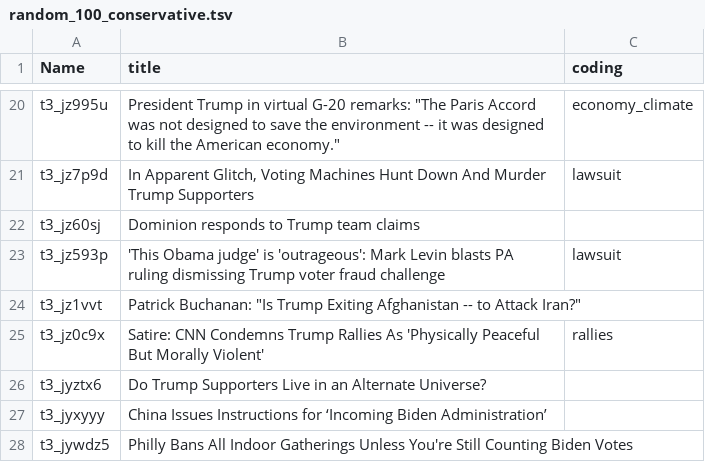
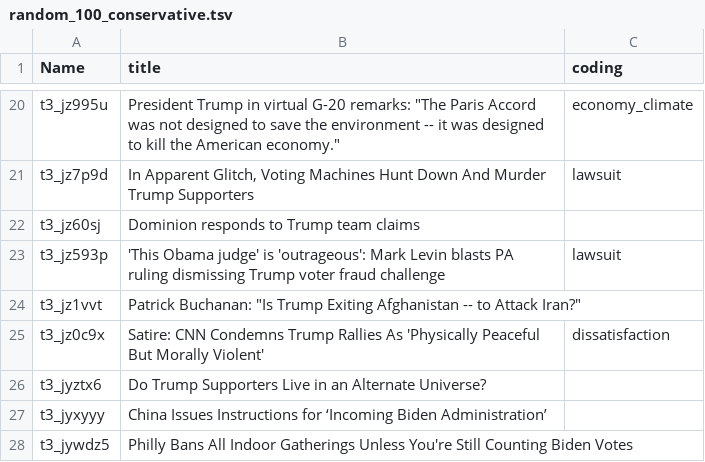
Before and after one commit to xiaooubai/COMP-598-Final-Project, a TSV file: data/random_selection/random_100_conservative.tsv, drawn as a sheet; only a part is shown, gaps mark what is left out.

```diff
--- a/data/random_selection/random_100_conservative.tsv
+++ b/data/random_selection/random_100_conservative.tsv
@@ -24,3 +24,3 @@ t3_jz593p	'This Obama judge' is 'outrageous': Mark Levin blasts PA ruling dismis
 t3_jz1vvt	"Patrick Buchanan: ""Is Trump Exiting Afghanistan -- to Attack Iran?"""	
-t3_jz0c9x	Satire: CNN Condemns Trump Rallies As 'Physically Peaceful But Morally Violent'	rallies
+t3_jz0c9x	Satire: CNN Condemns Trump Rallies As 'Physically Peaceful But Morally Violent'	dissatisfaction
 t3_jyztx6	Do Trump Supporters Live in an Alternate Universe?	
```
Also changed, not shown: data/random_selection/random_100_politics.tsv, 1 other file.
